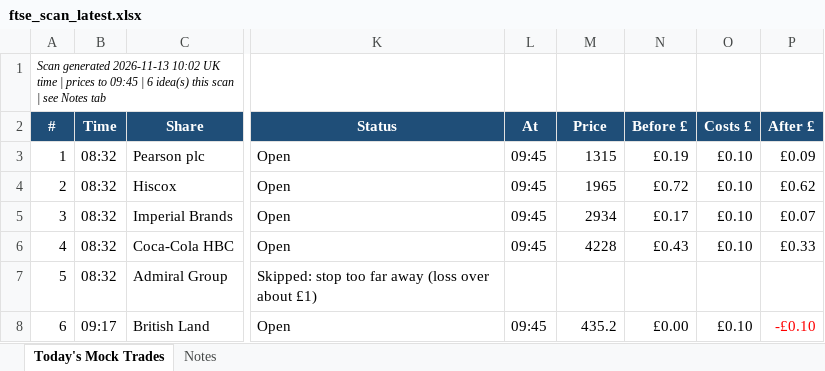
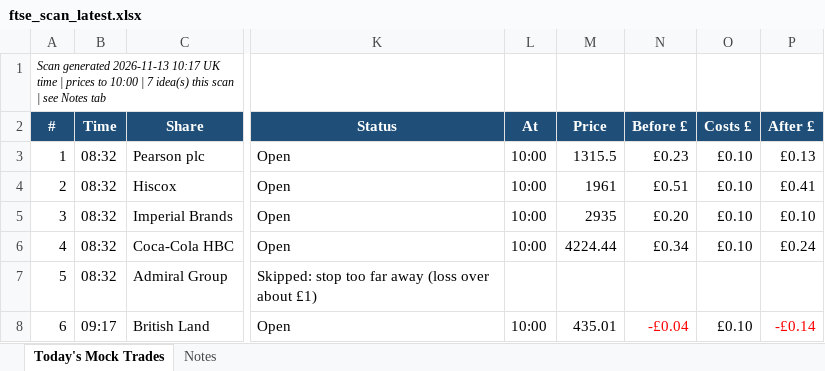
Before and after one commit to philwright210458-blip/ftse-trader, an Excel workbook: ftse_scan_latest.xlsx, sheet Today's Mock Trades, drawn as a sheet; only a part is shown, gaps mark what is left out; values as stored, in another font and other column widths than the file's, no borders; the diff names each change by its address in the sheet, - before the commit and + after, or states it on an @@ line.

```diff
--- a/ftse_scan_latest.xlsx (sheet Today's Mock Trades)
+++ b/ftse_scan_latest.xlsx (sheet Today's Mock Trades)
-A1 (#): …generated 2026-11-13 10:02 UK time | prices to 09:45 | 6 idea(s) this…
+A1 (#): …generated 2026-11-13 10:17 UK time | prices to 10:00 | 7 idea(s) this…
-L3:L6 (At): 09:45
+L3:L6 (At): 10:00
-M3 (Price): 1315
+M3 (Price): 1315.5
-N3 (Before £): £0.19
+N3 (Before £): £0.23
-P3 (After £): £0.09
+P3 (After £): £0.13
-M4 (Price): 1965
+M4 (Price): 1961
-N4 (Before £): £0.72
+N4 (Before £): £0.51
-P4 (After £): £0.62
+P4 (After £): £0.41
-M5 (Price): 2934
+M5 (Price): 2935
-N5 (Before £): £0.17
+N5 (Before £): £0.20
-P5 (After £): £0.07
+P5 (After £): £0.10
-M6 (Price): 4228
+M6 (Price): 4224.44
-N6 (Before £): £0.43
+N6 (Before £): £0.34
-P6 (After £): £0.33
+P6 (After £): £0.24
-L8 (At): 09:45
+L8 (At): 10:00
-M8 (Price): 435.2
+M8 (Price): 435.01
-N8 (Before £): £0.00
+N8 (Before £): -£0.04
-N8 text colour: black
+N8 text colour: #FF0000
-P8 (After £): -£0.10
+P8 (After £): -£0.14
```
Also changed, not shown: 2 other files.
